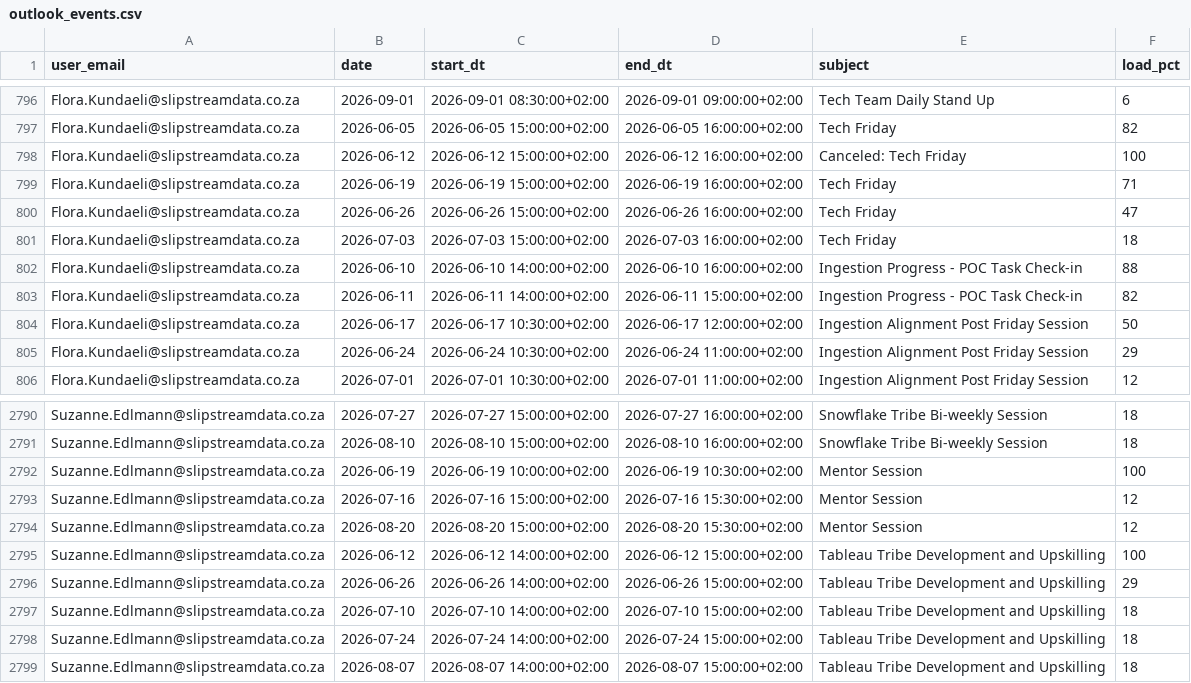
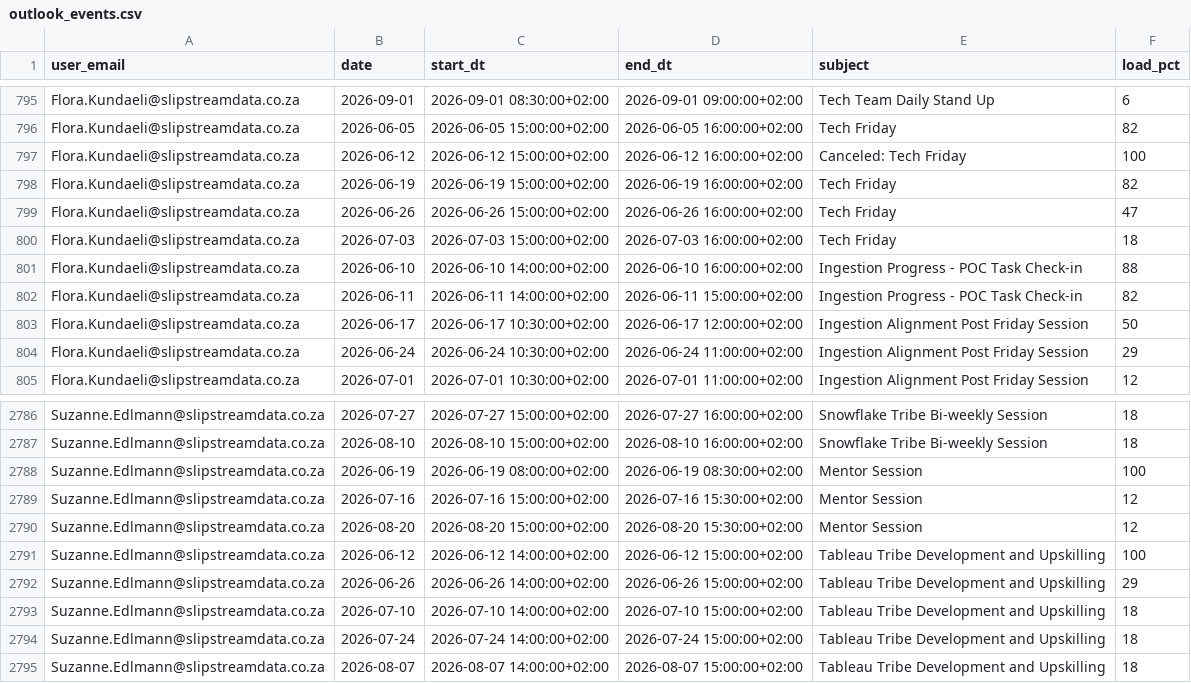
Before and after one commit to ThandoCalana/resource_scheduling, a CSV file: data/outlook_events.csv, drawn as a sheet; only a part is shown, gaps mark what is left out; the diff covers the shown part only.

```diff
--- a/data/outlook_events.csv
+++ b/data/outlook_events.csv
@@ -798,3 +797,3 @@ Flora.Kundaeli@slipstreamdata.co.za,2026-06-05,2026-06-05 15:00:00+02:00,2026-06
 Flora.Kundaeli@slipstreamdata.co.za,2026-06-12,2026-06-12 15:00:00+02:00,2026-06-12 16:00:00+02:00,Canceled: Tech Friday,100
-Flora.Kundaeli@slipstreamdata.co.za,2026-06-19,2026-06-19 15:00:00+02:00,2026-06-19 16:00:00+02:00,Tech Friday,71
+Flora.Kundaeli@slipstreamdata.co.za,2026-06-19,2026-06-19 15:00:00+02:00,2026-06-19 16:00:00+02:00,Tech Friday,82
 Flora.Kundaeli@slipstreamdata.co.za,2026-06-26,2026-06-26 15:00:00+02:00,2026-06-26 16:00:00+02:00,Tech Friday,47
@@ -2791,3 +2787,3 @@ Suzanne.Edlmann@slipstreamdata.co.za,2026-07-27,2026-07-27 15:00:00+02:00,2026-0
 Suzanne.Edlmann@slipstreamdata.co.za,2026-08-10,2026-08-10 15:00:00+02:00,2026-08-10 16:00:00+02:00,Snowflake Tribe Bi-weekly Session,18
-Suzanne.Edlmann@slipstreamdata.co.za,2026-06-19,2026-06-19 10:00:00+02:00,2026-06-19 10:30:00+02:00,Mentor Session,100
+Suzanne.Edlmann@slipstreamdata.co.za,2026-06-19,2026-06-19 08:00:00+02:00,2026-06-19 08:30:00+02:00,Mentor Session,100
 Suzanne.Edlmann@slipstreamdata.co.za,2026-07-16,2026-07-16 15:00:00+02:00,2026-07-16 15:30:00+02:00,Mentor Session,12
```
Also changed, not shown: 2 added rows, 7 removed rows and 20 edited cells elsewhere in this file.
